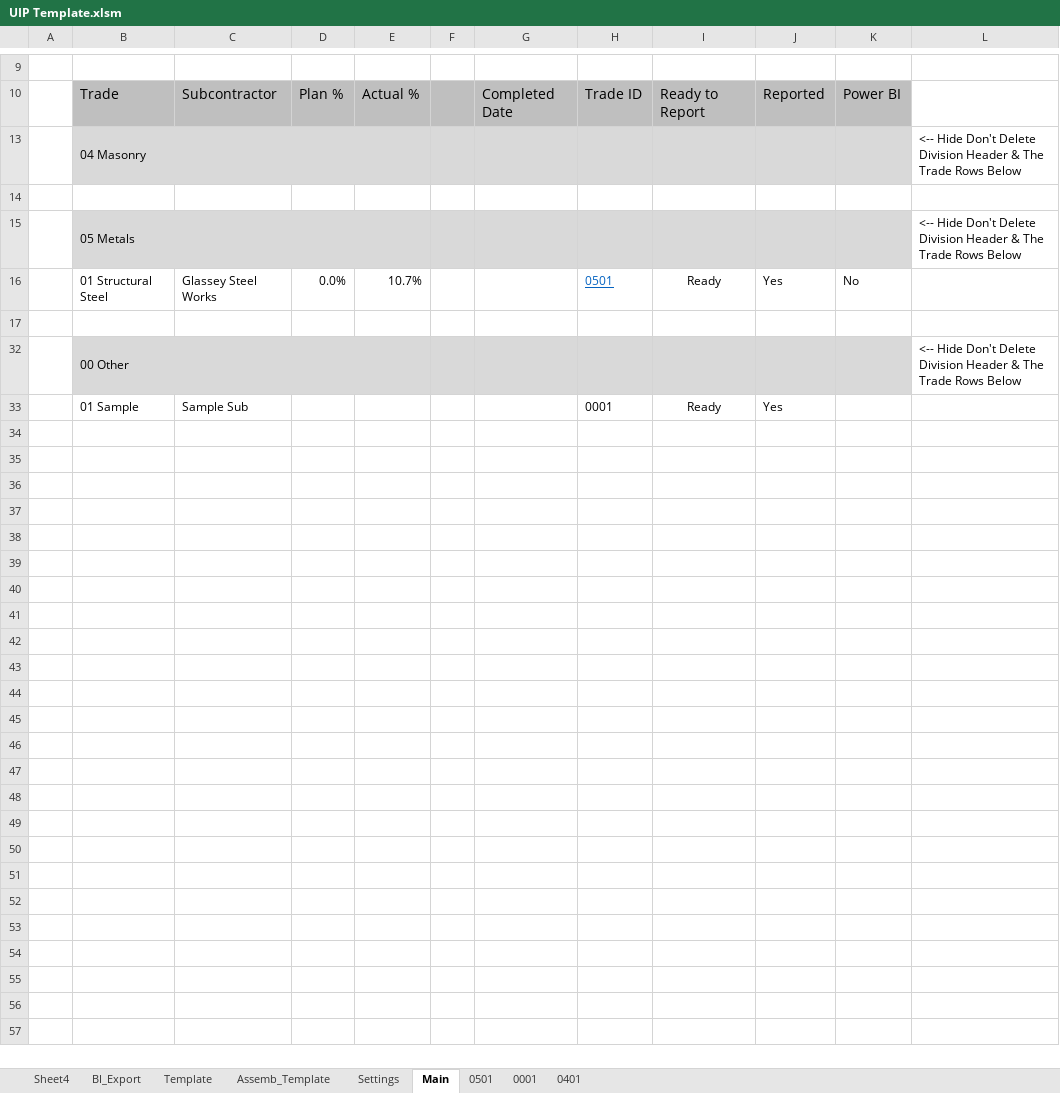
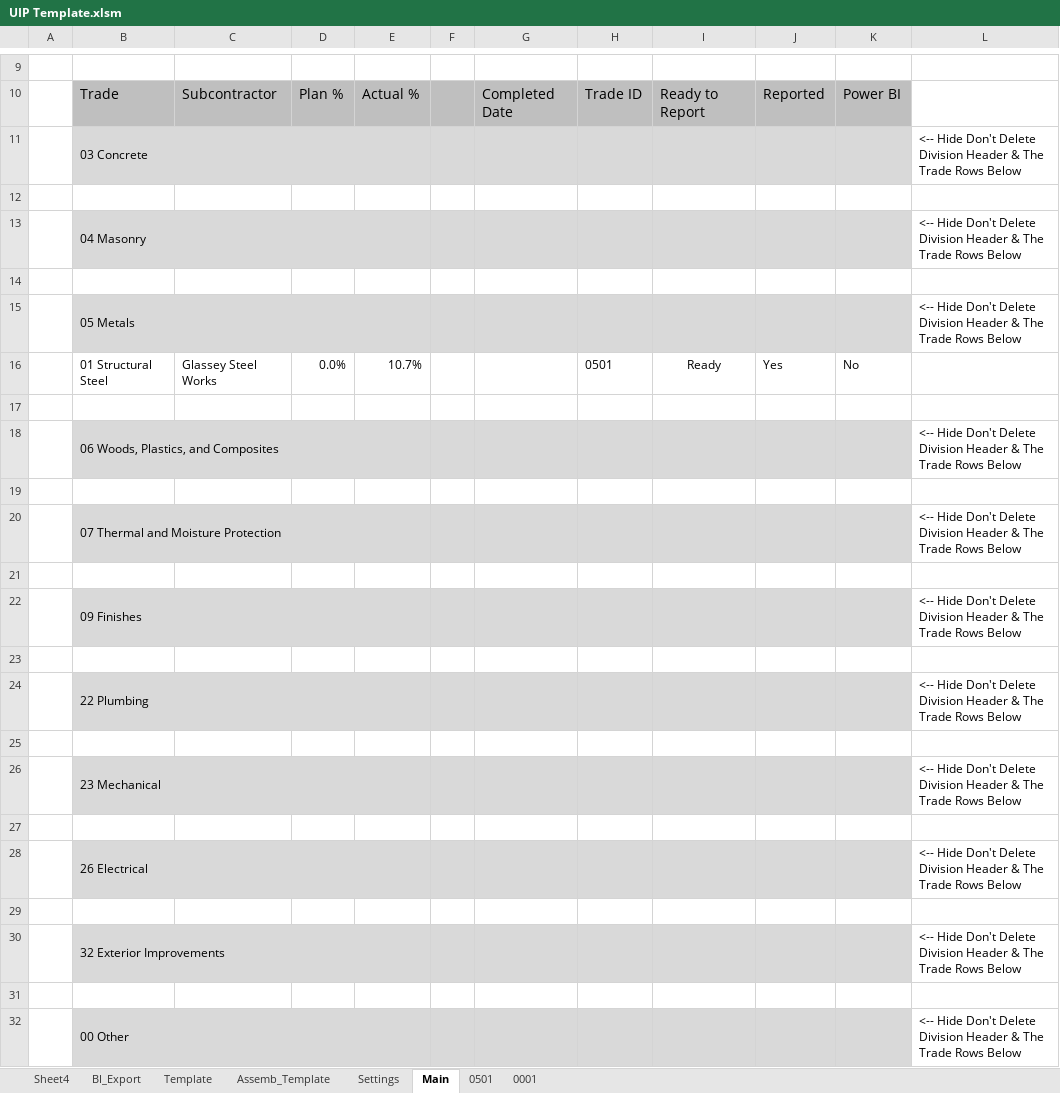
Before and after one commit to CamronWalker/UIP, an Excel workbook: UIP Template.xlsm, sheet Main, drawn as a sheet; only a part is shown, gaps mark what is left out; the shorter side is filled out with more unchanged rows; values as stored, in another font and other column widths than the file's, no borders; charts and pictures and conditional formats not drawn; the diff names each change by its address in the sheet, - before the commit and + after, or states it on an @@ line.

Commit message:
deleted rows bug fixed

```diff
--- a/UIP Template.xlsm (sheet Main)
+++ b/UIP Template.xlsm (sheet Main)
-sheet tab: 0401
@@ row 11 unhidden:  | 03 Concrete |  |  |  |  |  |  |  |  |  | <-- Hide Don't Delete Division Header & The Trade Rows Below @@
+row 12: (empty)
@@ H16 underline: on → off, text colour: #0563C1 → black @@
+row 17: (empty)
@@ row 18 unhidden:  | 06 Woods, Plastics, and Composites |  |  |  |  |  |  |  |  |  | <-- Hide Don't Delete Division Header & The Trade Rows Below @@
+row 19: (empty)
@@ row 20 unhidden:  | 07 Thermal and Moisture Protection |  |  |  |  |  |  |  |  |  | <-- Hide Don't Delete Division Header & The Trade Rows Below @@
+row 21: (empty)
@@ row 22 unhidden:  | 09 Finishes |  |  |  |  |  |  |  |  |  | <-- Hide Don't Delete Division Header & The Trade Rows Below @@
+row 23: (empty)
@@ row 24 unhidden:  | 22 Plumbing |  |  |  |  |  |  |  |  |  | <-- Hide Don't Delete Division Header & The Trade Rows Below @@
+row 25: (empty)
@@ row 26 unhidden:  | 23 Mechanical |  |  |  |  |  |  |  |  |  | <-- Hide Don't Delete Division Header & The Trade Rows Below @@
+row 27: (empty)
@@ row 28 unhidden:  | 26 Electrical |  |  |  |  |  |  |  |  |  | <-- Hide Don't Delete Division Header & The Trade Rows Below @@
+row 29: (empty)
@@ row 30 unhidden:  | 32 Exterior Improvements |  |  |  |  |  |  |  |  |  | <-- Hide Don't Delete Division Header & The Trade Rows Below @@
```
Also changed, not shown: formulas that keep their value, charts or pictures, 2 other files.
